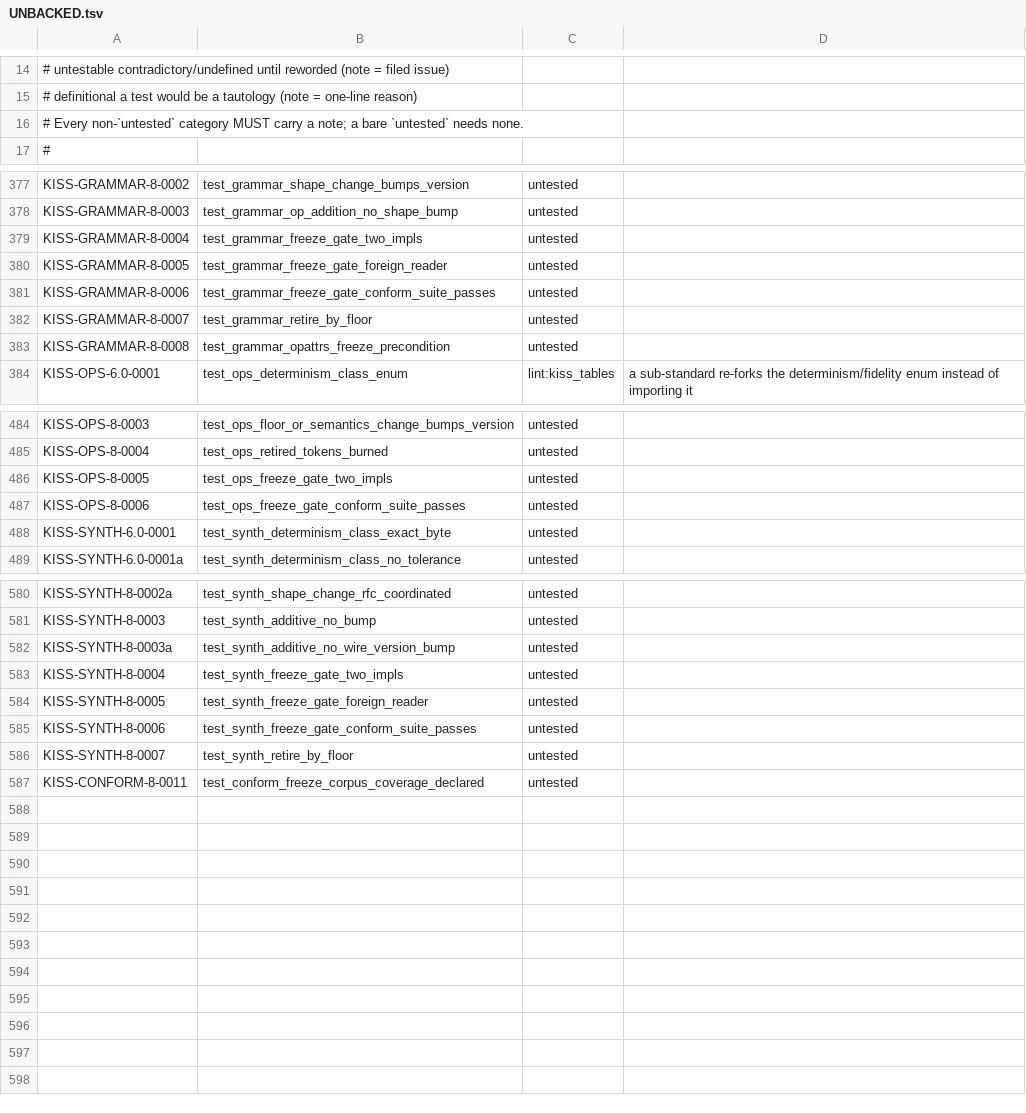
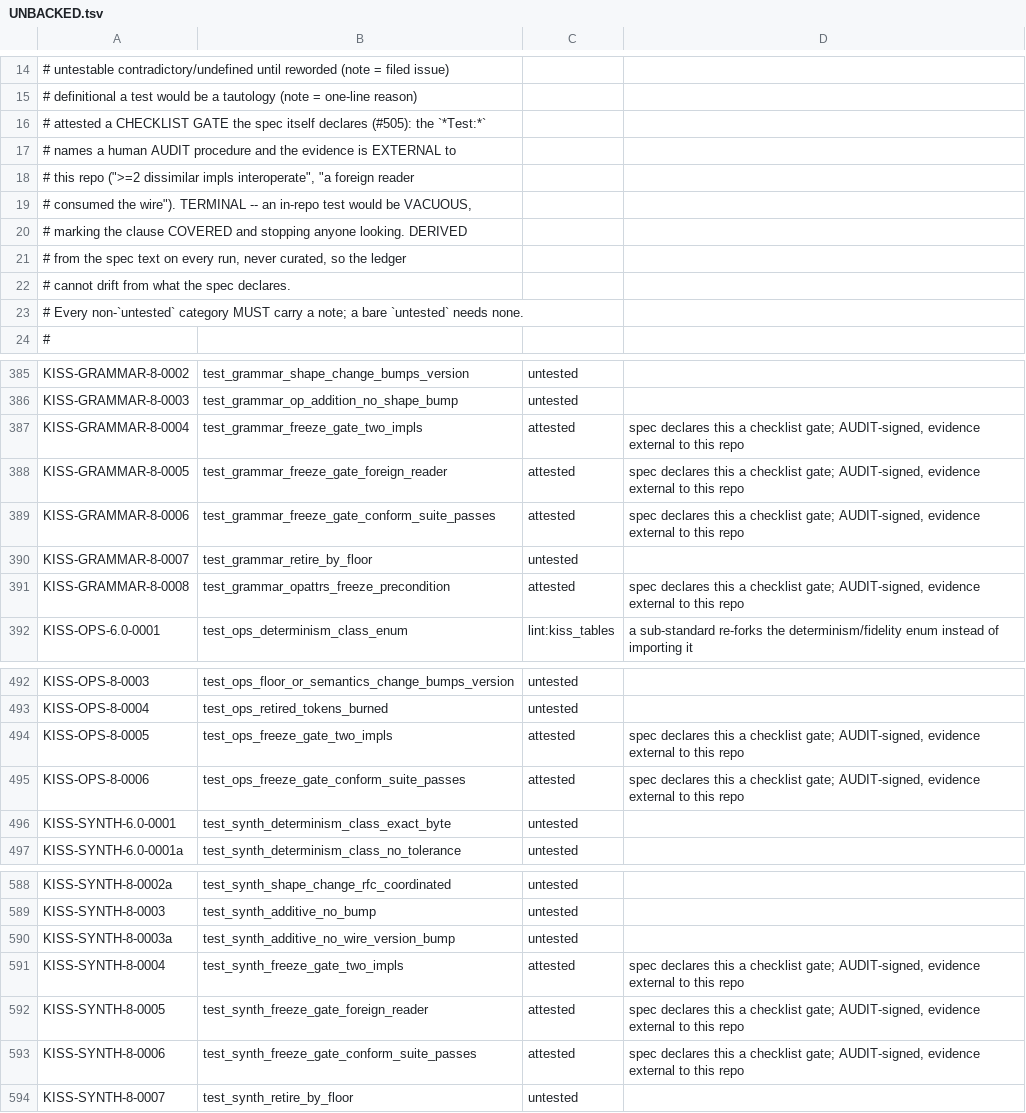
Before and after one commit to ThinkersJournal/KISS, a TSV file: conformance/UNBACKED.tsv, drawn as a sheet; only a part is shown, gaps mark what is left out; the diff covers the shown part only.

```diff
--- a/conformance/UNBACKED.tsv
+++ b/conformance/UNBACKED.tsv
@@ -15,2 +15,9 @@
 #   definitional  a test would be a tautology (note = one-line reason)
+#   attested      a CHECKLIST GATE the spec itself declares (#505): the `*Test:*`
+#                 names a human AUDIT procedure and the evidence is EXTERNAL to
+#                 this repo (">=2 dissimilar impls interoperate", "a foreign reader
+#                 consumed the wire"). TERMINAL -- an in-repo test would be VACUOUS,
+#                 marking the clause COVERED and stopping anyone looking. DERIVED
+#                 from the spec text on every run, never curated, so the ledger
+#                 cannot drift from what the spec declares.
 # Every non-`untested` category MUST carry a note; a bare `untested` needs none.
@@ -378,7 +386,7 @@ KISS-GRAMMAR-8-0002	test_grammar_shape_change_bumps_version	untested
 KISS-GRAMMAR-8-0003	test_grammar_op_addition_no_shape_bump	untested	
-KISS-GRAMMAR-8-0004	test_grammar_freeze_gate_two_impls	untested	
-KISS-GRAMMAR-8-0005	test_grammar_freeze_gate_foreign_reader	untested	
-KISS-GRAMMAR-8-0006	test_grammar_freeze_gate_conform_suite_passes	untested	
+KISS-GRAMMAR-8-0004	test_grammar_freeze_gate_two_impls	attested	spec declares this a checklist gate; AUDIT-signed, evidence external to this repo
+KISS-GRAMMAR-8-0005	test_grammar_freeze_gate_foreign_reader	attested	spec declares this a checklist gate; AUDIT-signed, evidence external to this repo
+KISS-GRAMMAR-8-0006	test_grammar_freeze_gate_conform_suite_passes	attested	spec declares this a checklist gate; AUDIT-signed, evidence external to this repo
 KISS-GRAMMAR-8-0007	test_grammar_retire_by_floor	untested	
-KISS-GRAMMAR-8-0008	test_grammar_opattrs_freeze_precondition	untested	
+KISS-GRAMMAR-8-0008	test_grammar_opattrs_freeze_precondition	attested	spec declares this a checklist gate; AUDIT-signed, evidence external to this repo
 KISS-OPS-6.0-0001	test_ops_determinism_class_enum	lint:kiss_tables	a sub-standard re-forks the determinism/fidelity enum instead of importing it
@@ -485,4 +493,4 @@ KISS-OPS-8-0003	test_ops_floor_or_semantics_change_bumps_version	untested
 KISS-OPS-8-0004	test_ops_retired_tokens_burned	untested	
-KISS-OPS-8-0005	test_ops_freeze_gate_two_impls	untested	
-KISS-OPS-8-0006	test_ops_freeze_gate_conform_suite_passes	untested	
+KISS-OPS-8-0005	test_ops_freeze_gate_two_impls	attested	spec declares this a checklist gate; AUDIT-signed, evidence external to this repo
+KISS-OPS-8-0006	test_ops_freeze_gate_conform_suite_passes	attested	spec declares this a checklist gate; AUDIT-signed, evidence external to this repo
 KISS-SYNTH-6.0-0001	test_synth_determinism_class_exact_byte	untested	
@@ -582,6 +590,5 @@ KISS-SYNTH-8-0003	test_synth_additive_no_bump	untested
 KISS-SYNTH-8-0003a	test_synth_additive_no_wire_version_bump	untested	
-KISS-SYNTH-8-0004	test_synth_freeze_gate_two_impls	untested	
-KISS-SYNTH-8-0005	test_synth_freeze_gate_foreign_reader	untested	
-KISS-SYNTH-8-0006	test_synth_freeze_gate_conform_suite_passes	untested	
+KISS-SYNTH-8-0004	test_synth_freeze_gate_two_impls	attested	spec declares this a checklist gate; AUDIT-signed, evidence external to this repo
+KISS-SYNTH-8-0005	test_synth_freeze_gate_foreign_reader	attested	spec declares this a checklist gate; AUDIT-signed, evidence external to this repo
+KISS-SYNTH-8-0006	test_synth_freeze_gate_conform_suite_passes	attested	spec declares this a checklist gate; AUDIT-signed, evidence external to this repo
 KISS-SYNTH-8-0007	test_synth_retire_by_floor	untested	
-KISS-CONFORM-8-0011	test_conform_freeze_corpus_coverage_declared	untested
```
Also changed, not shown: 22 edited cells elsewhere in this file, conformance/COVERAGE_FLOOR.tsv, 3 other files.
